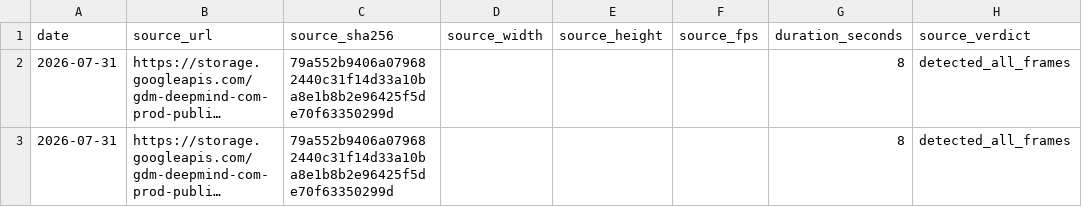
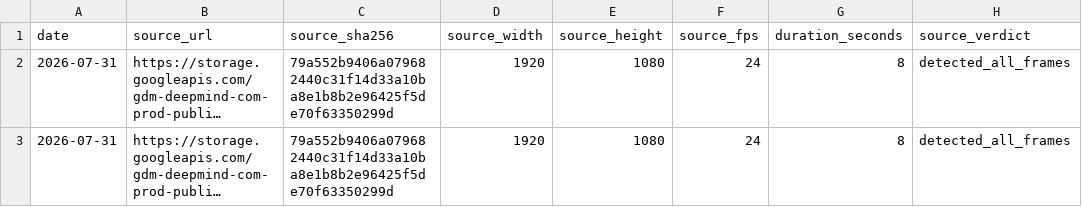
Before and after one commit to AlphaCatMeow/remove-ai-watermarks, a CSV file: data/evaluations/video-synthid-oracle.csv, drawn as a sheet; only a part is shown; long unchanged cells end in …; the diff names each change by its address in the sheet, - before the commit and + after, or states it on an @@ line.

```diff
--- a/data/evaluations/video-synthid-oracle.csv
+++ b/data/evaluations/video-synthid-oracle.csv
-D2:D3 (source_width): (empty)
+D2:D3 (source_width): 1920
-E2:E3 (source_height): (empty)
+E2:E3 (source_height): 1080
-F2:F3 (source_fps): (empty)
+F2:F3 (source_fps): 24
```
Also changed, not shown: 1 other file.
